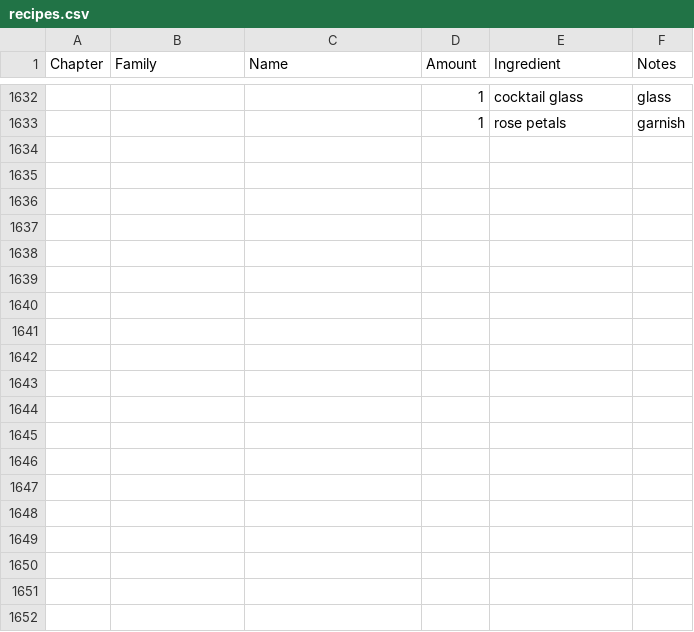
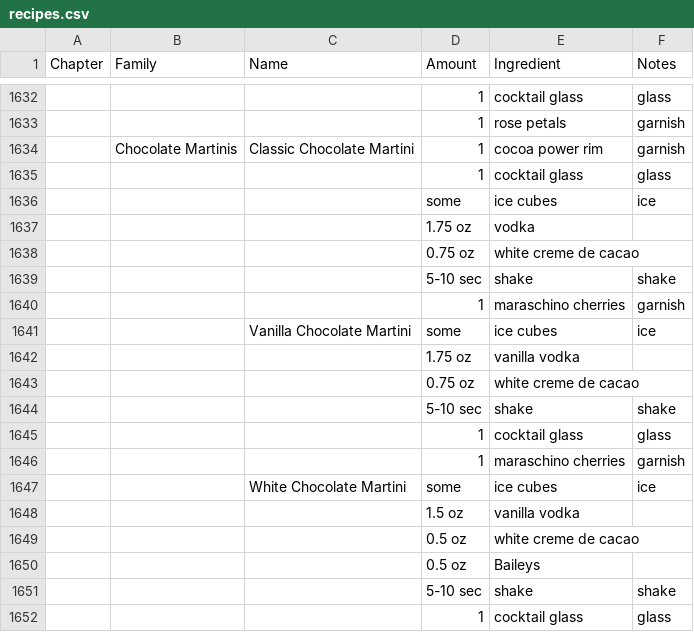
Before and after one commit to thebigez8/booze, a CSV file: recipes.csv, drawn as a sheet; only a part is shown, gaps mark what is left out; the diff covers the shown part only; the diff names each change by its address in the sheet, - before the commit and + after, or states it on an @@ line.

Commit message:
more recipes

```diff
--- a/recipes.csv
+++ b/recipes.csv
+row 1634:  | Chocolate Martinis | Classic Chocolate Martini | 1 | cocoa power rim | garnish
+row 1635:  |  |  | 1 | cocktail glass | glass
+row 1636:  |  |  | some | ice cubes | ice
+row 1637:  |  |  | 1.75 oz | vodka
+row 1638:  |  |  | 0.75 oz | white creme de cacao
+row 1639:  |  |  | 5-10 sec | shake | shake
+row 1640:  |  |  | 1 | maraschino cherries | garnish
+row 1641:  |  | Vanilla Chocolate Martini | some | ice cubes | ice
+row 1642:  |  |  | 1.75 oz | vanilla vodka
+row 1643:  |  |  | 0.75 oz | white creme de cacao
+row 1644:  |  |  | 5-10 sec | shake | shake
+row 1645:  |  |  | 1 | cocktail glass | glass
+row 1646:  |  |  | 1 | maraschino cherries | garnish
+row 1647:  |  | White Chocolate Martini | some | ice cubes | ice
+row 1648:  |  |  | 1.5 oz | vanilla vodka
+row 1649:  |  |  | 0.5 oz | white creme de cacao
+row 1650:  |  |  | 0.5 oz | Baileys
+row 1651:  |  |  | 5-10 sec | shake | shake
+row 1652:  |  |  | 1 | cocktail glass | glass
```
Also changed, not shown: 47 added rows elsewhere in this file.
